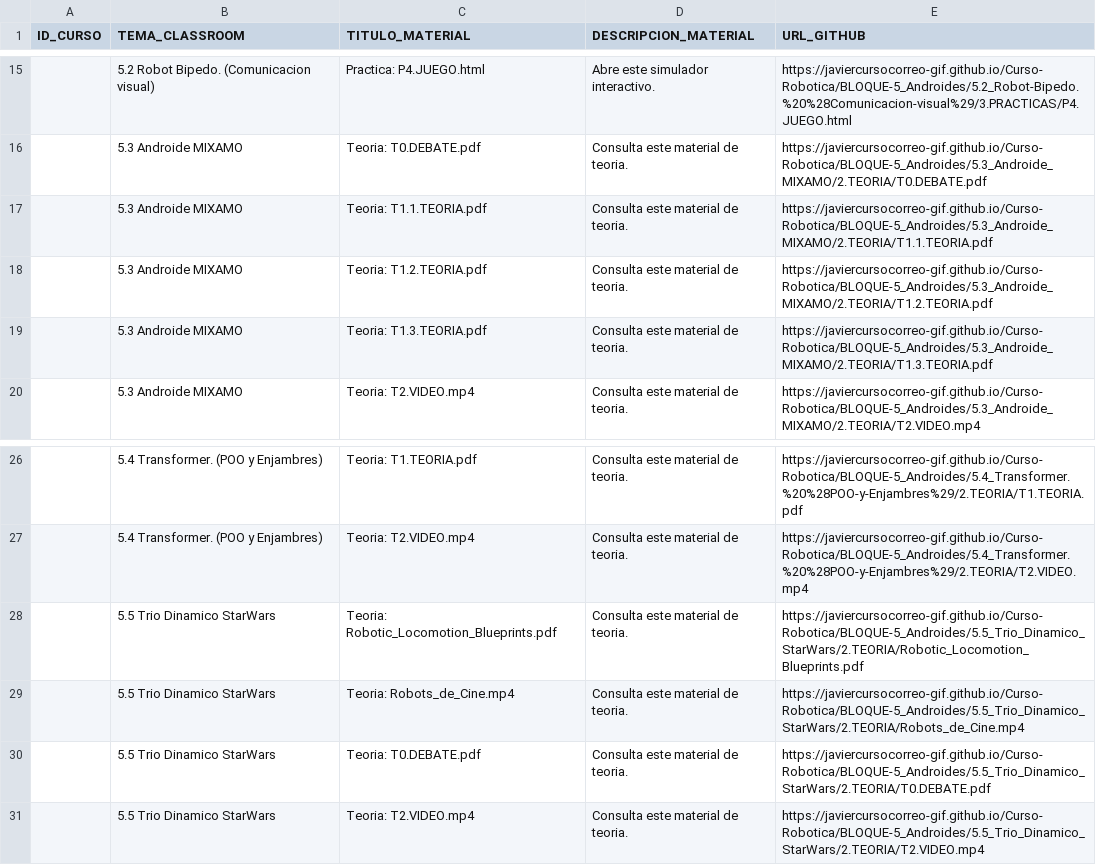
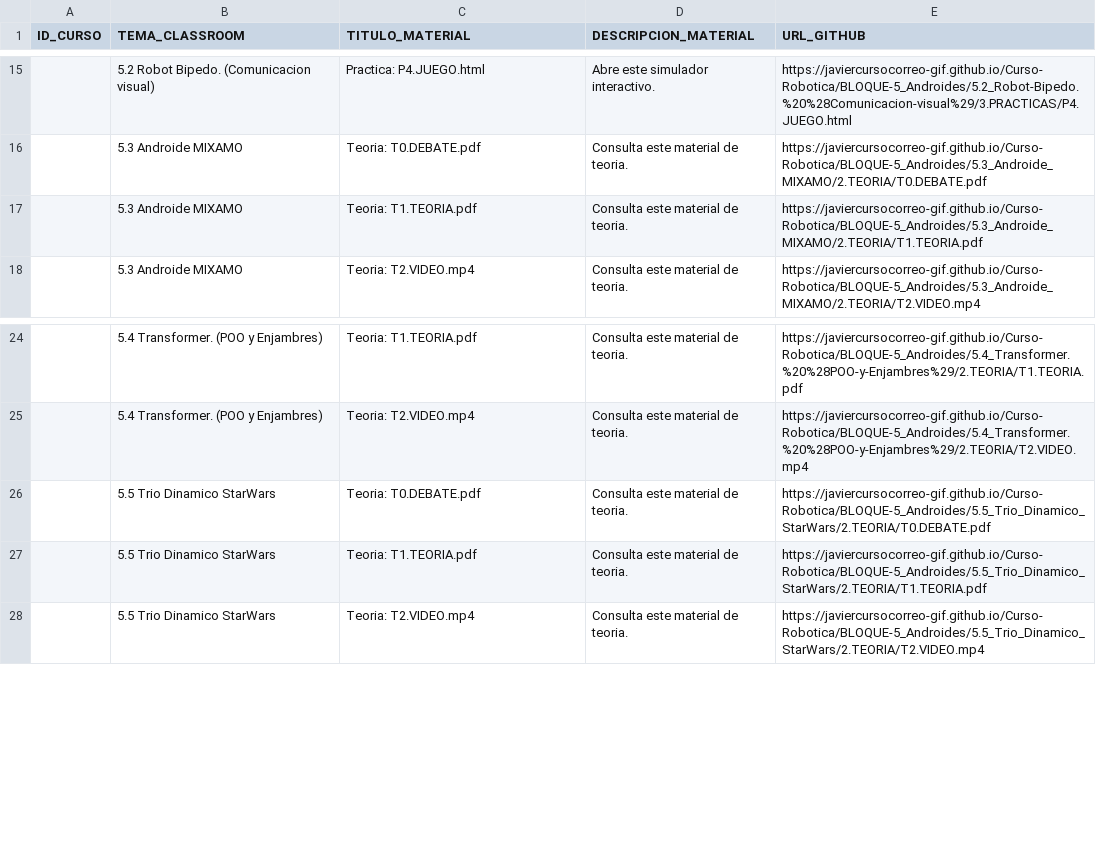
Before and after one commit to javiercursocorreo-gif/Curso-Robotica, a CSV file: PANELES_CSV/5.PANEL_B5.csv, drawn as a sheet; only a part is shown, gaps mark what is left out.

Commit message:
Unificar teoria 5.3 y transicion hacia robotica avanzada en prompt NLM y limpiar ficheros redundantes

```diff
--- a/PANELES_CSV/5.PANEL_B5.csv
+++ b/PANELES_CSV/5.PANEL_B5.csv
@@ -16,5 +16,3 @@ ID_CURSO,TEMA_CLASSROOM,TITULO_MATERIAL,DESCRIPCION_MATERIAL,URL_GITHUB
 ,5.3 Androide MIXAMO,Teoria: T0.DEBATE.pdf,Consulta este material de teoria.,https://javiercursocorreo-gif.github.io/Curso-Robotica/BLOQUE-5_Androides/5.3_Androide_MIXAMO/2.TEORIA/T0.DEBATE.pdf
-,5.3 Androide MIXAMO,Teoria: T1.1.TEORIA.pdf,Consulta este material de teoria.,https://javiercursocorreo-gif.github.io/Curso-Robotica/BLOQUE-5_Androides/5.3_Androide_MIXAMO/2.TEORIA/T1.1.TEORIA.pdf
-,5.3 Androide MIXAMO,Teoria: T1.2.TEORIA.pdf,Consulta este material de teoria.,https://javiercursocorreo-gif.github.io/Curso-Robotica/BLOQUE-5_Androides/5.3_Androide_MIXAMO/2.TEORIA/T1.2.TEORIA.pdf
-,5.3 Androide MIXAMO,Teoria: T1.3.TEORIA.pdf,Consulta este material de teoria.,https://javiercursocorreo-gif.github.io/Curso-Robotica/BLOQUE-5_Androides/5.3_Androide_MIXAMO/2.TEORIA/T1.3.TEORIA.pdf
+,5.3 Androide MIXAMO,Teoria: T1.TEORIA.pdf,Consulta este material de teoria.,https://javiercursocorreo-gif.github.io/Curso-Robotica/BLOQUE-5_Androides/5.3_Androide_MIXAMO/2.TEORIA/T1.TEORIA.pdf
 ,5.3 Androide MIXAMO,Teoria: T2.VIDEO.mp4,Consulta este material de teoria.,https://javiercursocorreo-gif.github.io/Curso-Robotica/BLOQUE-5_Androides/5.3_Androide_MIXAMO/2.TEORIA/T2.VIDEO.mp4
@@ -27,5 +25,4 @@ ID_CURSO,TEMA_CLASSROOM,TITULO_MATERIAL,DESCRIPCION_MATERIAL,URL_GITHUB
 ,5.4 Transformer. (POO y Enjambres),Teoria: T2.VIDEO.mp4,Consulta este material de teoria.,https://javiercursocorreo-gif.github.io/Curso-Robotica/BLOQUE-5_Androides/5.4_Transformer.%20%28POO-y-Enjambres%29/2.TEORIA/T2.VIDEO.mp4
-,5.5 Trio Dinamico StarWars,Teoria: Robotic_Locomotion_Blueprints.pdf,Consulta este material de teoria.,https://javiercursocorreo-gif.github.io/Curso-Robotica/BLOQUE-5_Androides/5.5_Trio_Dinamico_StarWars/2.TEORIA/Robotic_Locomotion_Blueprints.pdf
-,5.5 Trio Dinamico StarWars,Teoria: Robots_de_Cine.mp4,Consulta este material de teoria.,https://javiercursocorreo-gif.github.io/Curso-Robotica/BLOQUE-5_Androides/5.5_Trio_Dinamico_StarWars/2.TEORIA/Robots_de_Cine.mp4
 ,5.5 Trio Dinamico StarWars,Teoria: T0.DEBATE.pdf,Consulta este material de teoria.,https://javiercursocorreo-gif.github.io/Curso-Robotica/BLOQUE-5_Androides/5.5_Trio_Dinamico_StarWars/2.TEORIA/T0.DEBATE.pdf
+,5.5 Trio Dinamico StarWars,Teoria: T1.TEORIA.pdf,Consulta este material de teoria.,https://javiercursocorreo-gif.github.io/Curso-Robotica/BLOQUE-5_Androides/5.5_Trio_Dinamico_StarWars/2.TEORIA/T1.TEORIA.pdf
 ,5.5 Trio Dinamico StarWars,Teoria: T2.VIDEO.mp4,Consulta este material de teoria.,https://javiercursocorreo-gif.github.io/Curso-Robotica/BLOQUE-5_Androides/5.5_Trio_Dinamico_StarWars/2.TEORIA/T2.VIDEO.mp4
```
Also changed, not shown: 10 other files.
